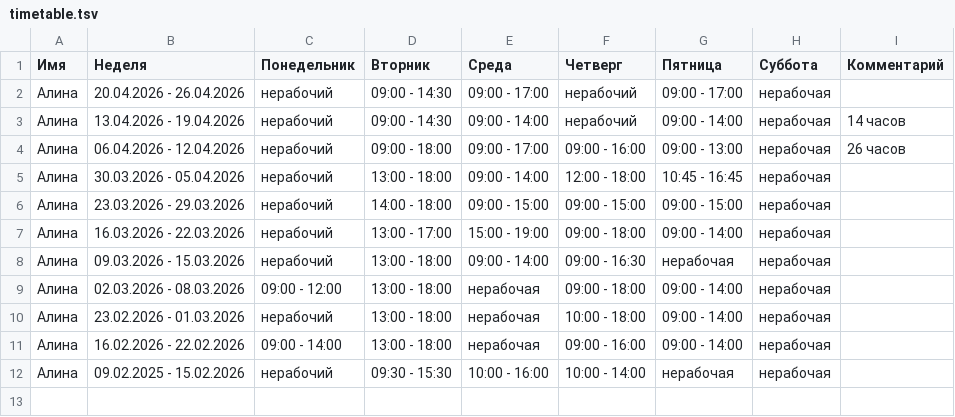
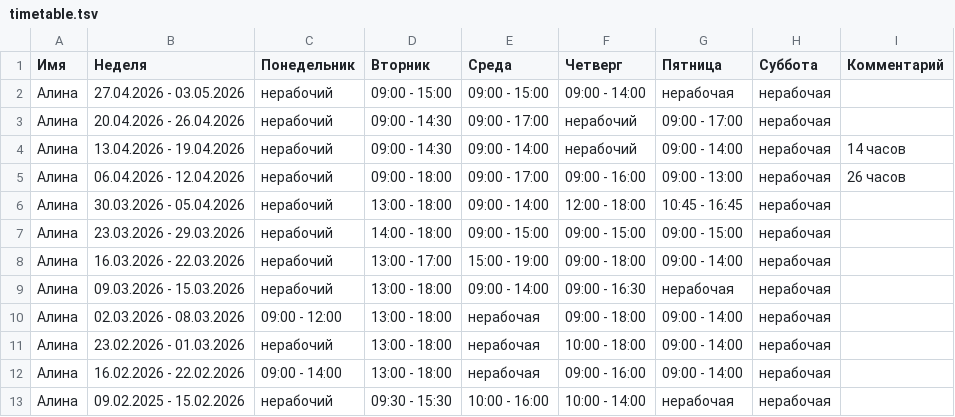
Before and after one commit to oadb-ds-da/timetable, a TSV file: timetable.tsv, drawn as a sheet; the diff names each change by its address in the sheet, - before the commit and + after, or states it on an @@ line.

Commit message:
Update timetable.tsv

```diff
--- a/timetable.tsv
+++ b/timetable.tsv
+row 2: Алина | 27.04.2026 - 03.05.2026 | нерабочий | 09:00 - 15:00 | 09:00 - 15:00 | 09:00 - 14:00 | нерабочая | нерабочая
```
